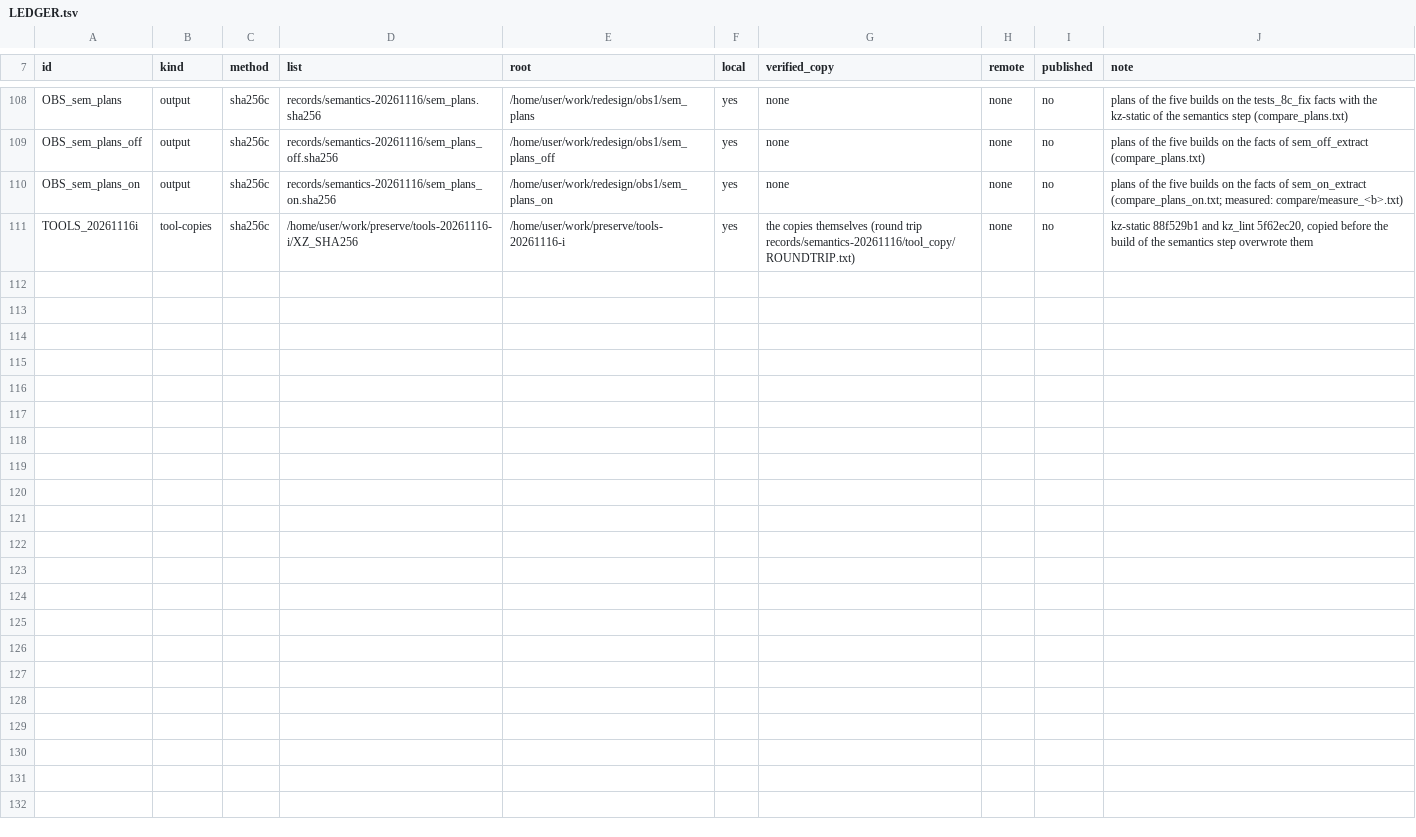
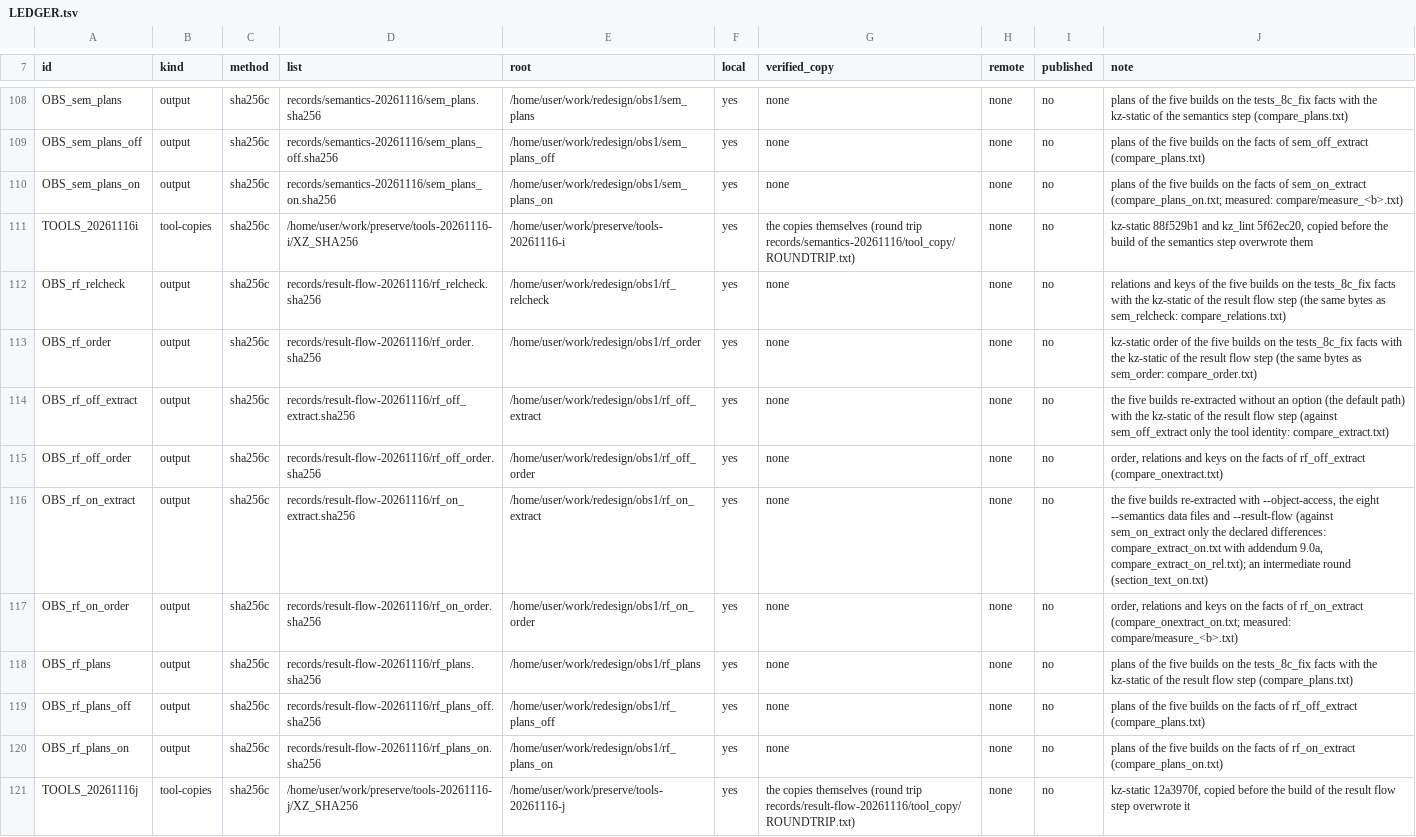
Before and after one commit to wookjaeya/Shape-Perf, a TSV file: research/cfs_procrace/records/LEDGER.tsv, drawn as a sheet; only a part is shown, gaps mark what is left out.

```diff
--- a/research/cfs_procrace/records/LEDGER.tsv
+++ b/research/cfs_procrace/records/LEDGER.tsv
@@ -111 +111,11 @@ OBS_sem_plans_on	output	sha256c	records/semantics-20261116/sem_plans_on.sha256	/
 TOOLS_20261116i	tool-copies	sha256c	/home/user/work/preserve/tools-20261116-i/XZ_SHA256	/home/user/work/preserve/tools-20261116-i	yes	the copies themselves (round trip records/semantics-20261116/tool_copy/ROUNDTRIP.txt)	none	no	kz-static 88f529b1 and kz_lint 5f62ec20, copied before the build of the semantics step overwrote them
+OBS_rf_relcheck	output	sha256c	records/result-flow-20261116/rf_relcheck.sha256	/home/user/work/redesign/obs1/rf_relcheck	yes	none	none	no	relations and keys of the five builds on the tests_8c_fix facts with the kz-static of the result flow step (the same bytes as sem_relcheck: compare_relations.txt)
+OBS_rf_order	output	sha256c	records/result-flow-20261116/rf_order.sha256	/home/user/work/redesign/obs1/rf_order	yes	none	none	no	kz-static order of the five builds on the tests_8c_fix facts with the kz-static of the result flow step (the same bytes as sem_order: compare_order.txt)
+OBS_rf_off_extract	output	sha256c	records/result-flow-20261116/rf_off_extract.sha256	/home/user/work/redesign/obs1/rf_off_extract	yes	none	none	no	the five builds re-extracted without an option (the default path) with the kz-static of the result flow step (against sem_off_extract only the tool identity: compare_extract.txt)
+OBS_rf_off_order	output	sha256c	records/result-flow-20261116/rf_off_order.sha256	/home/user/work/redesign/obs1/rf_off_order	yes	none	none	no	order, relations and keys on the facts of rf_off_extract (compare_onextract.txt)
+OBS_rf_on_extract	output	sha256c	records/result-flow-20261116/rf_on_extract.sha256	/home/user/work/redesign/obs1/rf_on_extract	yes	none	none	no	the five builds re-extracted with --object-access, the eight --semantics data files and --result-flow (against sem_on_extract only the declared differences: compare_extract_on.txt with addendum 9.0a, compare_extract_on_rel.txt); an intermediate round (section_text_on.txt)
+OBS_rf_on_order	output	sha256c	records/result-flow-20261116/rf_on_order.sha256	/home/user/work/redesign/obs1/rf_on_order	yes	none	none	no	order, relations and keys on the facts of rf_on_extract (compare_onextract_on.txt; measured: compare/measure_<b>.txt)
+OBS_rf_plans	output	sha256c	records/result-flow-20261116/rf_plans.sha256	/home/user/work/redesign/obs1/rf_plans	yes	none	none	no	plans of the five builds on the tests_8c_fix facts with the kz-static of the result flow step (compare_plans.txt)
+OBS_rf_plans_off	output	sha256c	records/result-flow-20261116/rf_plans_off.sha256	/home/user/work/redesign/obs1/rf_plans_off	yes	none	none	no	plans of the five builds on the facts of rf_off_extract (compare_plans.txt)
+OBS_rf_plans_on	output	sha256c	records/result-flow-20261116/rf_plans_on.sha256	/home/user/work/redesign/obs1/rf_plans_on	yes	none	none	no	plans of the five builds on the facts of rf_on_extract (compare_plans_on.txt)
+TOOLS_20261116j	tool-copies	sha256c	/home/user/work/preserve/tools-20261116-j/XZ_SHA256	/home/user/work/preserve/tools-20261116-j	yes	the copies themselves (round trip records/result-flow-20261116/tool_copy/ROUNDTRIP.txt)	none	no	kz-static 12a3970f, copied before the build of the result flow step overwrote it
```
Also changed, not shown: 21 other files.
